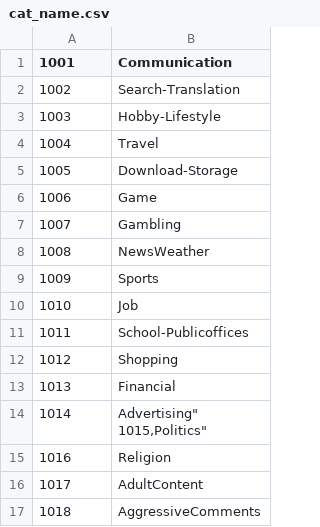
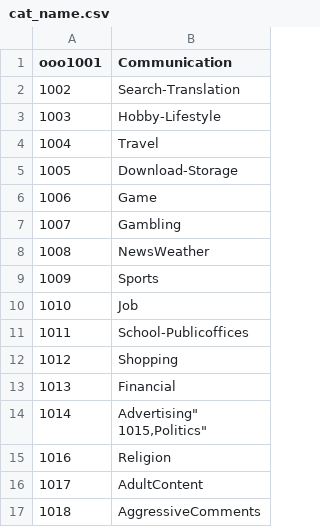
Before and after one commit to dome3/kotest, a CSV file: cat_name.csv, drawn as a sheet.

Commit message:
test

```diff
--- a/cat_name.csv
+++ b/cat_name.csv
@@ -1,2 +1,2 @@
-1001,"Communication"
+ooo1001,"Communication"
 1002,"Search-Translation"
```
